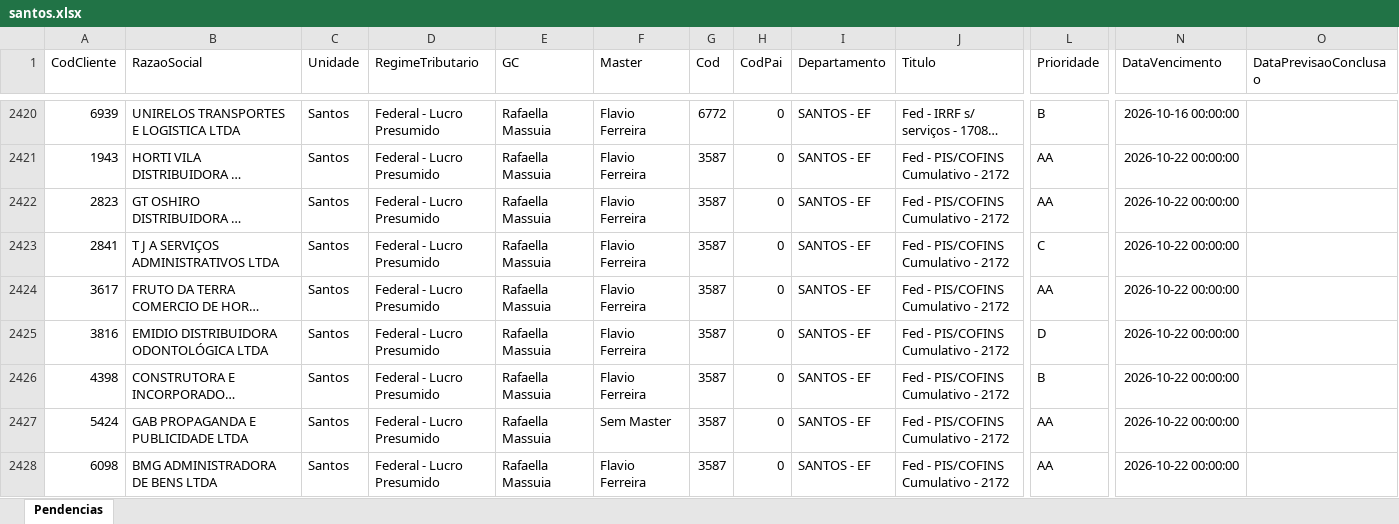
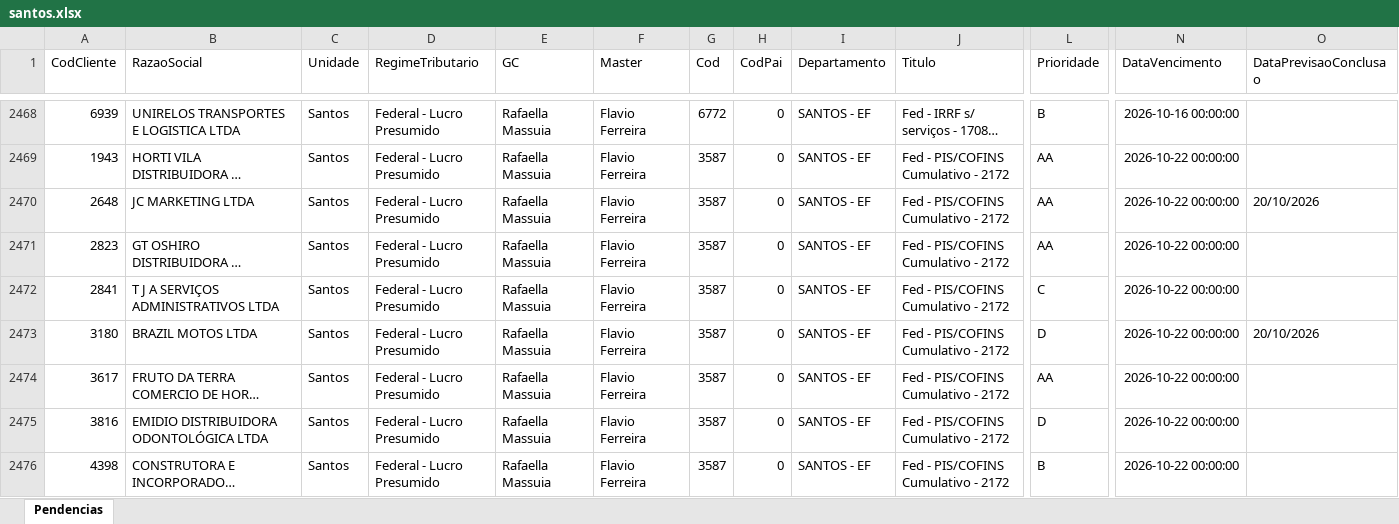
Before and after one commit to Controladoria-MG/Tarefas-baixadas, an Excel workbook: data/base/santos.xlsx, sheet Pendencias, drawn as a sheet; only a part is shown, gaps mark what is left out; the shorter side is filled out with more unchanged rows; long unchanged cells end in …; values as stored, in another font and other column widths than the file's, no borders; rows hold the shown columns only; the diff covers the shown part only; the diff names each change by its address in the sheet, - before the commit and + after, or states it on an @@ line.

```diff
--- a/data/base/santos.xlsx (sheet Pendencias)
+++ b/data/base/santos.xlsx (sheet Pendencias)
+row 2470: 2648 | JC MARKETING LTDA | Santos | Federal - Lucro Presumido | Rafaella Massuia | Flavio Ferreira | 3587 | 0 | SANTOS - EF | Fed - PIS/COFINS Cumulativo - 2172 | AA | 2026-10-22 00:00:00 | 20/10/2026
+row 2473: 3180 | BRAZIL MOTOS LTDA | Santos | Federal - Lucro Presumido | Rafaella Massuia | Flavio Ferreira | 3587 | 0 | SANTOS - EF | Fed - PIS/COFINS Cumulativo - 2172 | D | 2026-10-22 00:00:00 | 20/10/2026
```
Also changed, not shown: 51 added rows elsewhere in this sheet, data/base/goias.xlsx, 3 other files.
